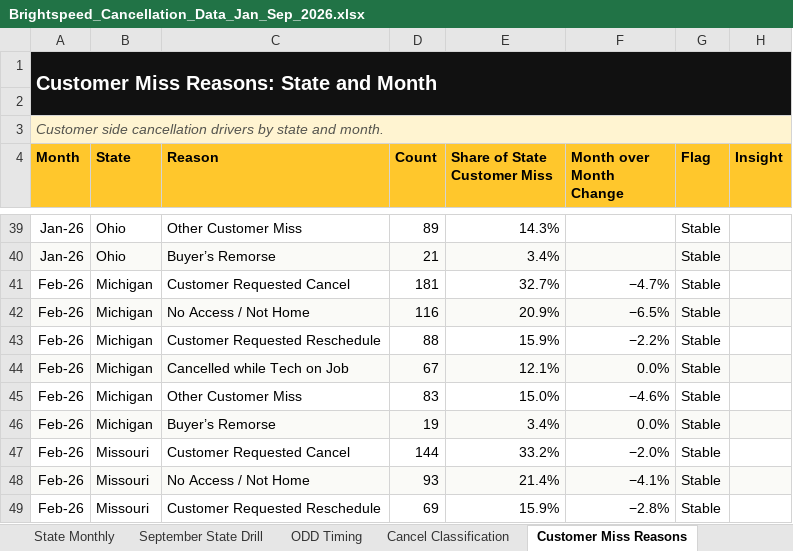
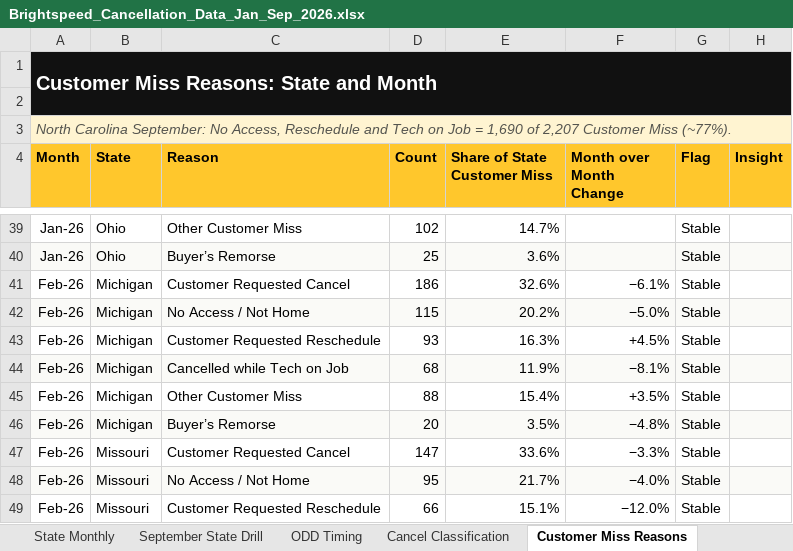
Before and after one commit to PSSL-CoPilot/Insights-Portal, an Excel workbook: data/Brightspeed_Cancellation_Data_Jan_Sep_2026.xlsx, sheet Customer Miss Reasons, drawn as a sheet; only a part is shown, gaps mark what is left out; values as stored, in another font and other column widths than the file's, no borders; the diff covers the shown part only; the diff names each change by its address in the sheet, - before the commit and + after, or states it on an @@ line.

```diff
--- a/data/Brightspeed_Cancellation_Data_Jan_Sep_2026.xlsx (sheet Customer Miss Reasons)
+++ b/data/Brightspeed_Cancellation_Data_Jan_Sep_2026.xlsx (sheet Customer Miss Reasons)
-A3 (Month): Customer side cancellation drivers by state and month.
+A3 (Month): North Carolina September: No Access, Reschedule and Tech on Job = 1,690 of 2,207 Customer Miss (~77%).
-D39 (Count): 89
+D39 (Count): 102
-E39 (Share of State Customer Miss): 14.3%
+E39 (Share of State Customer Miss): 14.7%
-D40 (Count): 21
+D40 (Count): 25
-E40 (Share of State Customer Miss): 3.4%
+E40 (Share of State Customer Miss): 3.6%
-D41 (Count): 181
+D41 (Count): 186
-E41 (Share of State Customer Miss): 32.7%
+E41 (Share of State Customer Miss): 32.6%
-F41 (Month over Month Change): −4.7%
+F41 (Month over Month Change): −6.1%
-D42 (Count): 116
+D42 (Count): 115
-E42 (Share of State Customer Miss): 20.9%
+E42 (Share of State Customer Miss): 20.2%
-F42 (Month over Month Change): −6.5%
+F42 (Month over Month Change): −5.0%
-D43 (Count): 88
+D43 (Count): 93
-E43 (Share of State Customer Miss): 15.9%
+E43 (Share of State Customer Miss): 16.3%
-F43 (Month over Month Change): −2.2%
+F43 (Month over Month Change): +4.5%
-D44 (Count): 67
+D44 (Count): 68
-E44 (Share of State Customer Miss): 12.1%
+E44 (Share of State Customer Miss): 11.9%
-F44 (Month over Month Change): 0.0%
+F44 (Month over Month Change): −8.1%
-D45 (Count): 83
+D45 (Count): 88
-E45 (Share of State Customer Miss): 15.0%
+E45 (Share of State Customer Miss): 15.4%
-F45 (Month over Month Change): −4.6%
+F45 (Month over Month Change): +3.5%
-D46 (Count): 19
+D46 (Count): 20
-E46 (Share of State Customer Miss): 3.4%
+E46 (Share of State Customer Miss): 3.5%
-F46 (Month over Month Change): 0.0%
+F46 (Month over Month Change): −4.8%
-D47 (Count): 144
+D47 (Count): 147
-E47 (Share of State Customer Miss): 33.2%
+E47 (Share of State Customer Miss): 33.6%
-F47 (Month over Month Change): −2.0%
+F47 (Month over Month Change): −3.3%
-D48 (Count): 93
+D48 (Count): 95
-E48 (Share of State Customer Miss): 21.4%
+E48 (Share of State Customer Miss): 21.7%
-F48 (Month over Month Change): −4.1%
+F48 (Month over Month Change): −4.0%
-D49 (Count): 69
+D49 (Count): 66
-E49 (Share of State Customer Miss): 15.9%
+E49 (Share of State Customer Miss): 15.1%
-F49 (Month over Month Change): −2.8%
+F49 (Month over Month Change): −12.0%
```
Also changed, not shown: 861 edited cells elsewhere in this sheet, sheet Channel Monthly, sheet State Monthly, sheet September State x Channel, sheet Dashboard KPI, sheet Monthly Overview, sheet Data Dictionary, 7 more sheets, other sheet tabs, 31 other files.
